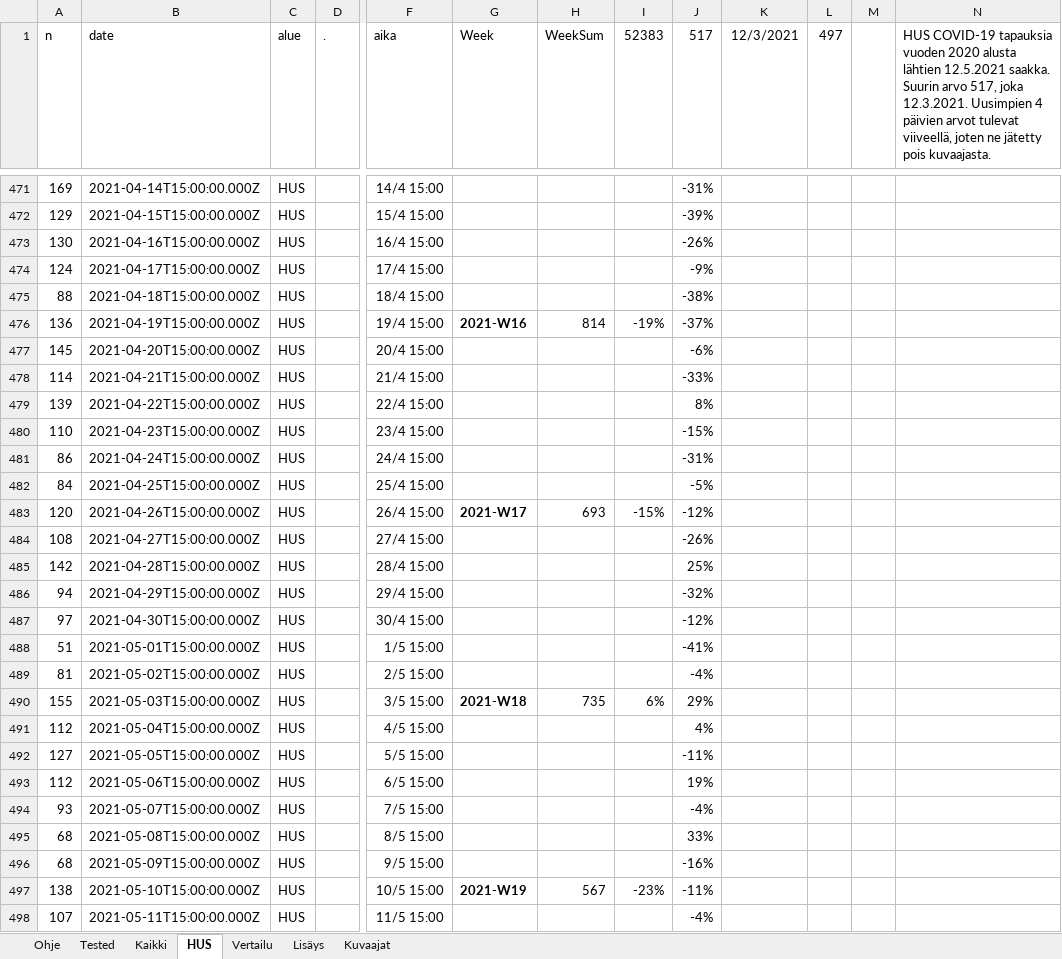
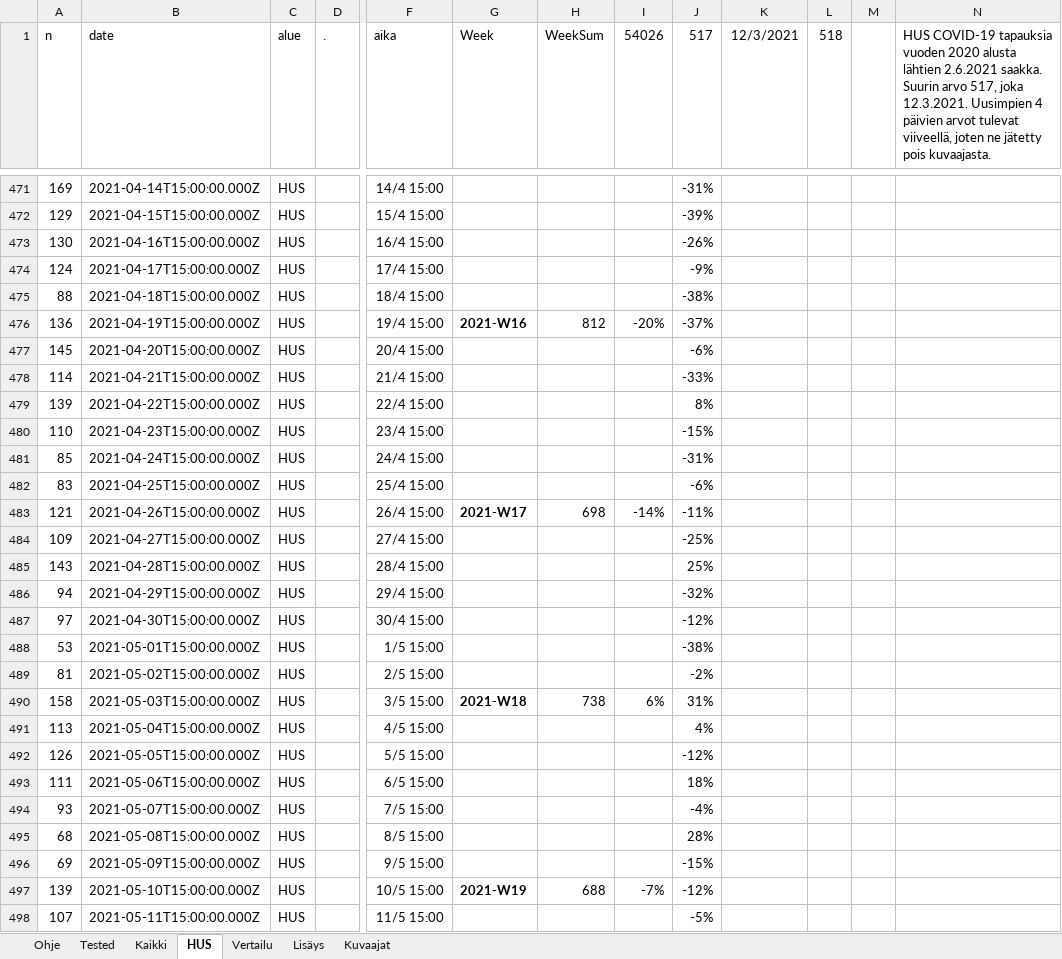
Before and after one commit to jussivirkkala/Excel, an Excel workbook: hs-koronavirus-avoindata/hs-koronavirus-avoindata.xlsm, sheet HUS, drawn as a sheet; only a part is shown, gaps mark what is left out; values as stored, in another font and other column widths than the file's, no borders; charts and pictures not drawn; 1 other sheet too large or unreadable and not compared; the diff covers the shown part only; the diff names each change by its address in the sheet, - before the commit and + after, or states it on an @@ line.

```diff
--- a/hs-koronavirus-avoindata/hs-koronavirus-avoindata.xlsm (sheet HUS)
+++ b/hs-koronavirus-avoindata/hs-koronavirus-avoindata.xlsm (sheet HUS)
-I1: 52383
+I1: 54026
-L1: 497
+L1: 518
-N1: …alusta lähtien 12.5.2021 saakka. Suurin…
+N1: …alusta lähtien 2.6.2021 saakka. Suurin…
-H476 (WeekSum): 814
+H476 (WeekSum): 812
-I476 (54026): -19%
+I476 (54026): -20%
-A481 (n): 86
+A481 (n): 85
-A482 (n): 84
+A482 (n): 83
-J482 (517): -5%
+J482 (517): -6%
-A483 (n): 120
+A483 (n): 121
-H483 (WeekSum): 693
+H483 (WeekSum): 698
-I483 (54026): -15%
+I483 (54026): -14%
-J483 (517): -12%
+J483 (517): -11%
-A484 (n): 108
+A484 (n): 109
-J484 (517): -26%
+J484 (517): -25%
-A485 (n): 142
+A485 (n): 143
-A488 (n): 51
+A488 (n): 53
-J488 (517): -41%
+J488 (517): -38%
-J489 (517): -4%
+J489 (517): -2%
-A490 (n): 155
+A490 (n): 158
-H490 (WeekSum): 735
+H490 (WeekSum): 738
-J490 (517): 29%
+J490 (517): 31%
-A491 (n): 112
+A491 (n): 113
-A492 (n): 127
+A492 (n): 126
-J492 (517): -11%
+J492 (517): -12%
-A493 (n): 112
+A493 (n): 111
-J493 (517): 19%
+J493 (517): 18%
-J495 (517): 33%
+J495 (517): 28%
-A496 (n): 68
+A496 (n): 69
-J496 (517): -16%
+J496 (517): -15%
-A497 (n): 138
+A497 (n): 139
-H497 (WeekSum): 567
+H497 (WeekSum): 688
-I497 (54026): -23%
+I497 (54026): -7%
-J497 (517): -11%
+J497 (517): -12%
-J498 (517): -4%
+J498 (517): -5%
```
Also changed, not shown: 21 added rows, 21 removed rows and 90 edited cells elsewhere in this sheet, sheet Kaikki, sheet Vertailu, sheet Tested, sheet Kuvaajat, formulas that keep their value, charts or pictures.
